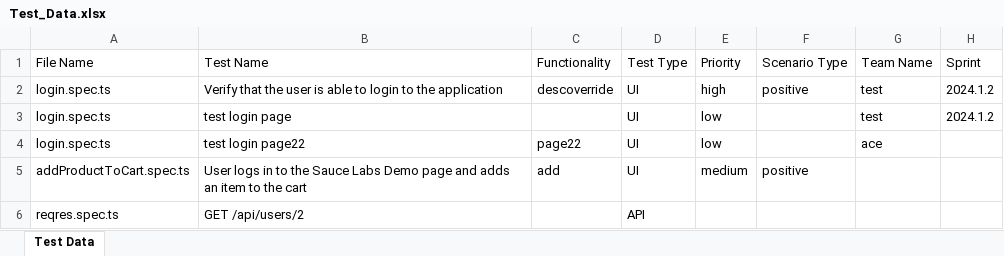
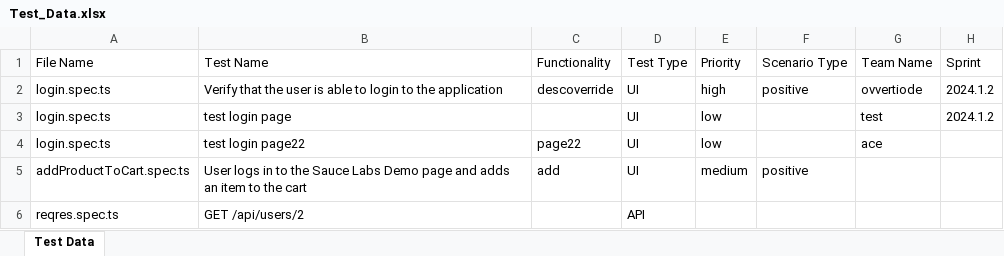
Before and after one commit to a-suraj-bhatti/Playwright-ts-framework, an Excel workbook: Test_Data.xlsx, sheet Test Data, drawn as a sheet; values as stored, in another font and other column widths than the file's, no borders; the diff names each change by its address in the sheet, - before the commit and + after, or states it on an @@ line.

```diff
--- a/Test_Data.xlsx (sheet Test Data)
+++ b/Test_Data.xlsx (sheet Test Data)
-G2 (Team Name): test
+G2 (Team Name): ovvertiode
```
Also changed, not shown: 3 other files.
